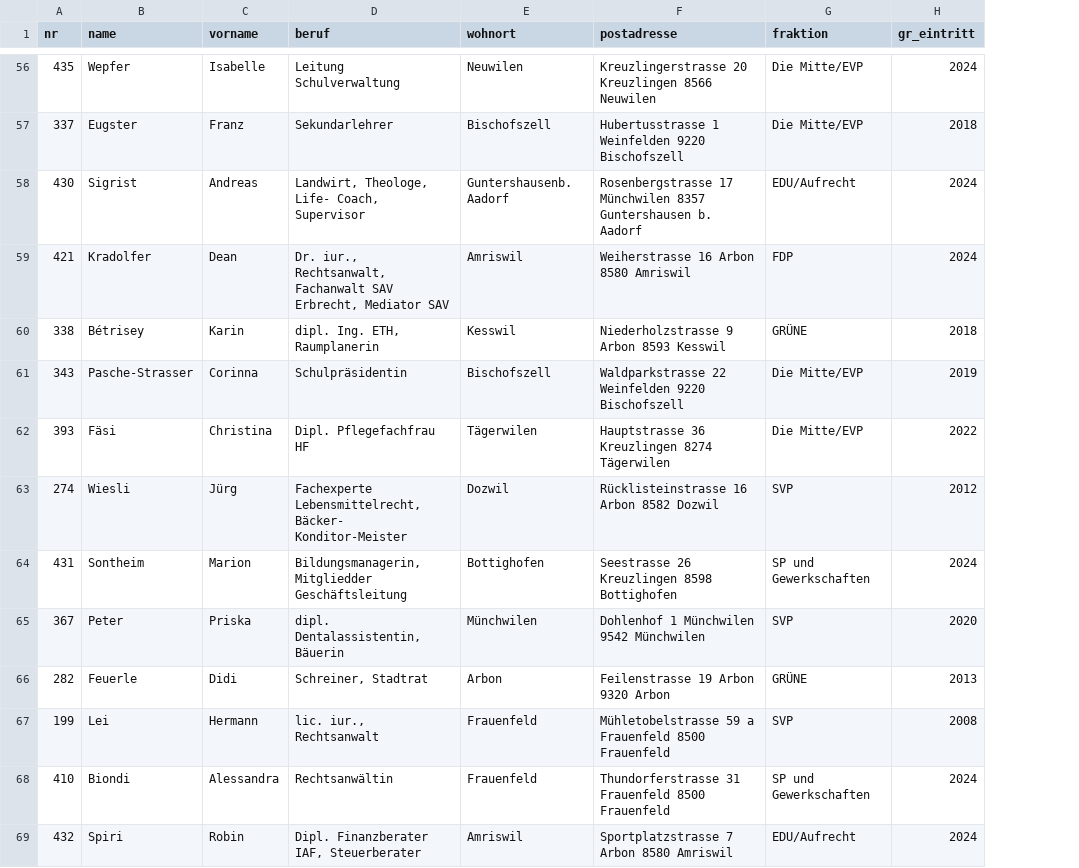
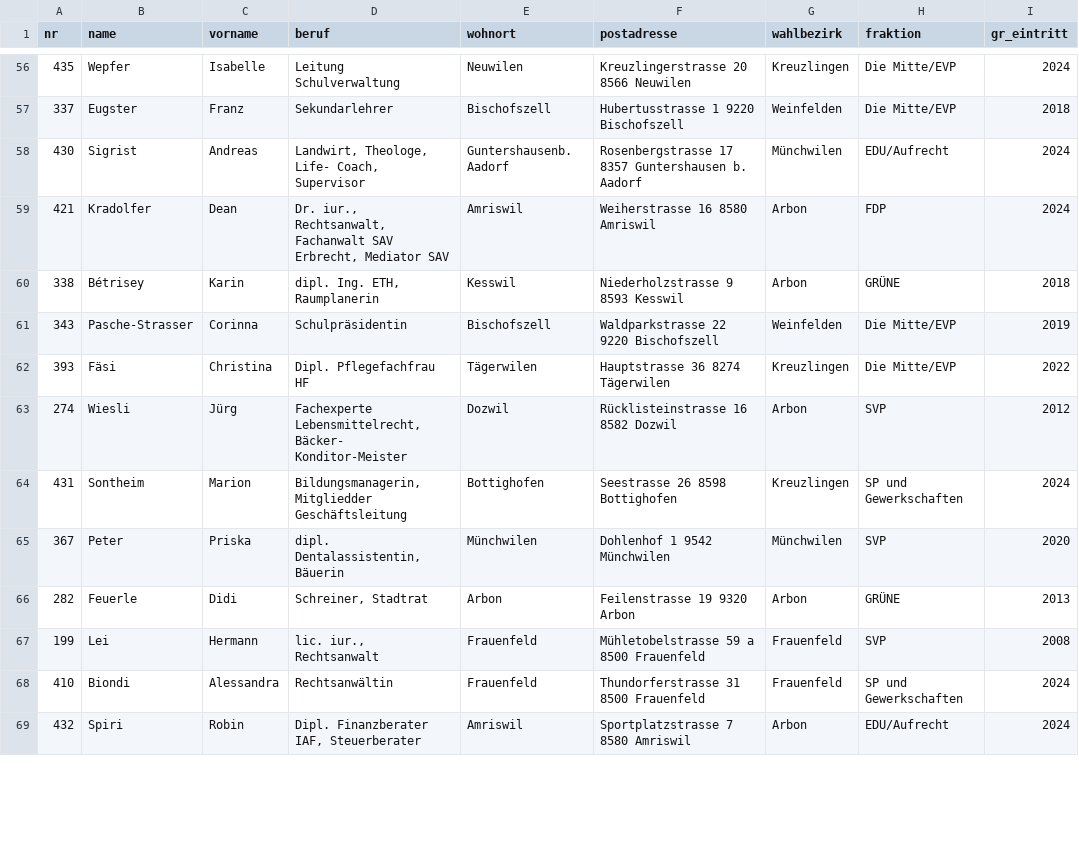
Before and after one commit to ogdtg/sitzungsprotokolle, a CSV file: data/gr_mitglieder.csv, drawn as a sheet; only a part is shown, gaps mark what is left out; the diff covers the shown part only; the diff names each change by its address in the sheet, - before the commit and + after, or states it on an @@ line.

```diff
--- a/data/gr_mitglieder.csv
+++ b/data/gr_mitglieder.csv
+column G (wahlbezirk), rows 56-69: Kreuzlingen | Weinfelden | Münchwilen | Arbon | Arbon | Weinfelden | Kreuzlingen | Arbon | Kreuzlingen | Münchwilen | Arbon | Frauenfeld | Frauenfeld | Arbon
-F56 (postadresse): Kreuzlingerstrasse 20 Kreuzlingen 8566 Neuwilen
+F56 (postadresse): Kreuzlingerstrasse 20 8566 Neuwilen
-F57 (postadresse): Hubertusstrasse 1 Weinfelden 9220 Bischofszell
+F57 (postadresse): Hubertusstrasse 1 9220 Bischofszell
-F58 (postadresse): Rosenbergstrasse 17 Münchwilen 8357 Guntershausen…
+F58 (postadresse): Rosenbergstrasse 17 8357 Guntershausen…
-F59 (postadresse): Weiherstrasse 16 Arbon 8580 Amriswil
+F59 (postadresse): Weiherstrasse 16 8580 Amriswil
-F60 (postadresse): Niederholzstrasse 9 Arbon 8593 Kesswil
+F60 (postadresse): Niederholzstrasse 9 8593 Kesswil
-F61 (postadresse): Waldparkstrasse 22 Weinfelden 9220 Bischofszell
+F61 (postadresse): Waldparkstrasse 22 9220 Bischofszell
-F62 (postadresse): Hauptstrasse 36 Kreuzlingen 8274 Tägerwilen
+F62 (postadresse): Hauptstrasse 36 8274 Tägerwilen
-F63 (postadresse): Rücklisteinstrasse 16 Arbon 8582 Dozwil
+F63 (postadresse): Rücklisteinstrasse 16 8582 Dozwil
-F64 (postadresse): Seestrasse 26 Kreuzlingen 8598 Bottighofen
+F64 (postadresse): Seestrasse 26 8598 Bottighofen
-F65 (postadresse): Dohlenhof 1 Münchwilen 9542 Münchwilen
+F65 (postadresse): Dohlenhof 1 9542 Münchwilen
-F66 (postadresse): Feilenstrasse 19 Arbon 9320 Arbon
+F66 (postadresse): Feilenstrasse 19 9320 Arbon
-F67 (postadresse): Mühletobelstrasse 59 a Frauenfeld 8500 Frauenfeld
+F67 (postadresse): Mühletobelstrasse 59 a 8500 Frauenfeld
-F68 (postadresse): Thundorferstrasse 31 Frauenfeld 8500 Frauenfeld
+F68 (postadresse): Thundorferstrasse 31 8500 Frauenfeld
-F69 (postadresse): Sportplatzstrasse 7 Arbon 8580 Amriswil
+F69 (postadresse): Sportplatzstrasse 7 8580 Amriswil
```
Also changed, not shown: 118 edited cells elsewhere in this file, 6 other files.
